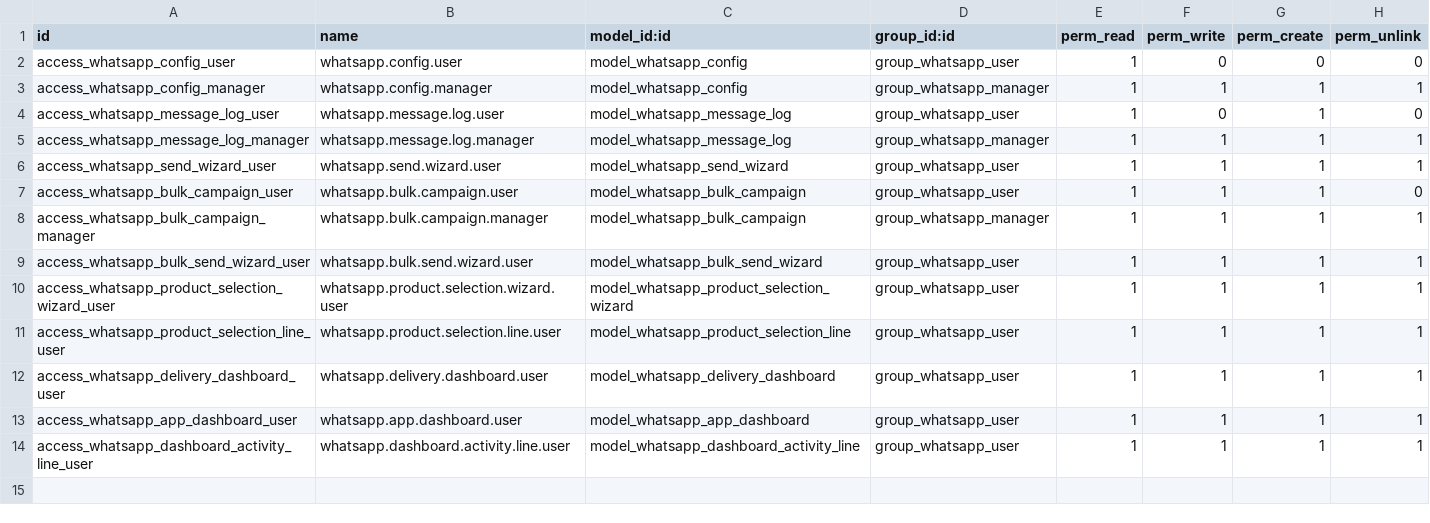
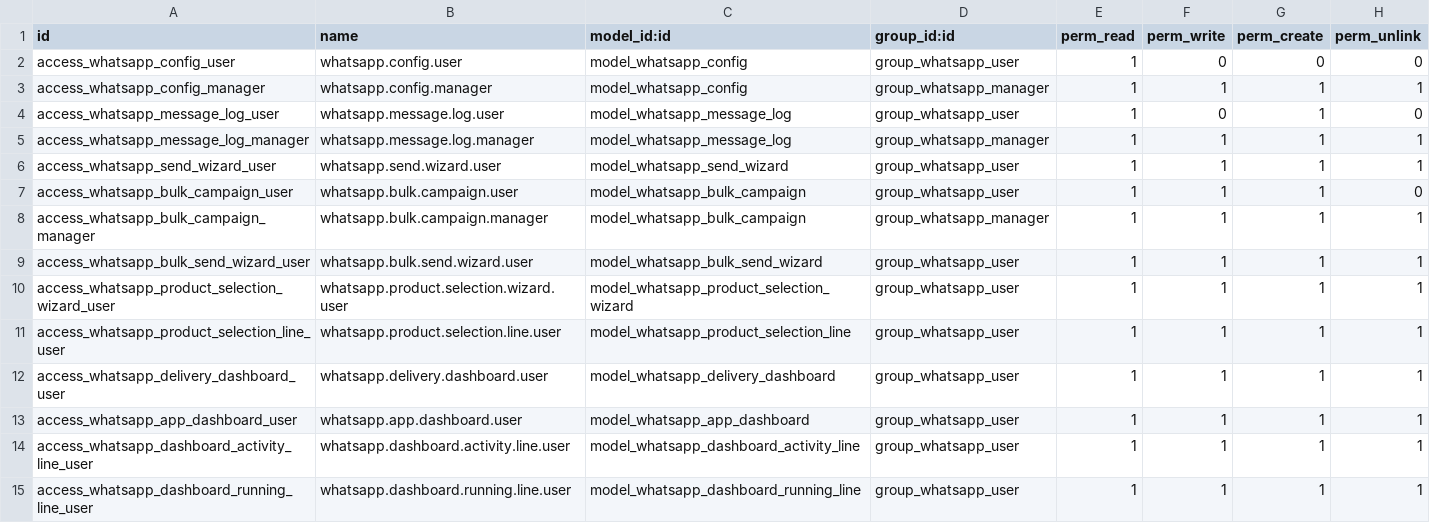
Before and after one commit to nagwagabr-rwpst/odoo-whatsapp-platform, a CSV file: security/ir.model.access.csv, drawn as a sheet; the diff names each change by its address in the sheet, - before the commit and + after, or states it on an @@ line.

```diff
--- a/security/ir.model.access.csv
+++ b/security/ir.model.access.csv
+row 15: access_whatsapp_dashboard_running_line_user | whatsapp.dashboard.running.line.user | model_whatsapp_dashboard_running_line | group_whatsapp_user | 1 | 1 | 1 | 1
```
Also changed, not shown: 25 other files.
